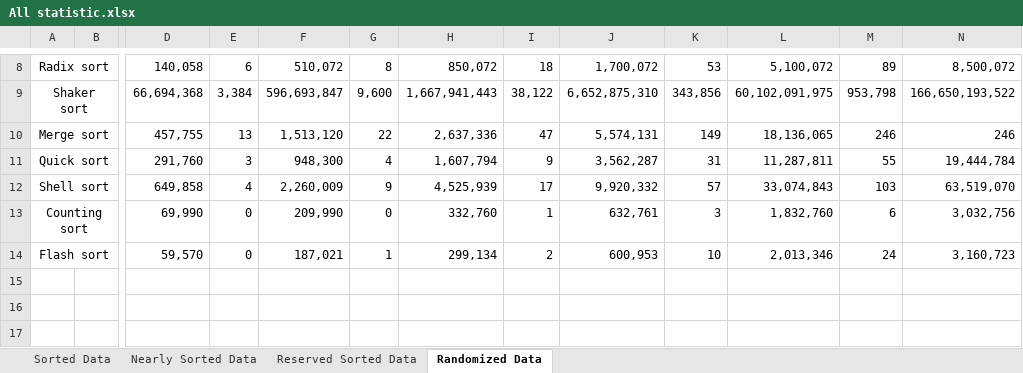
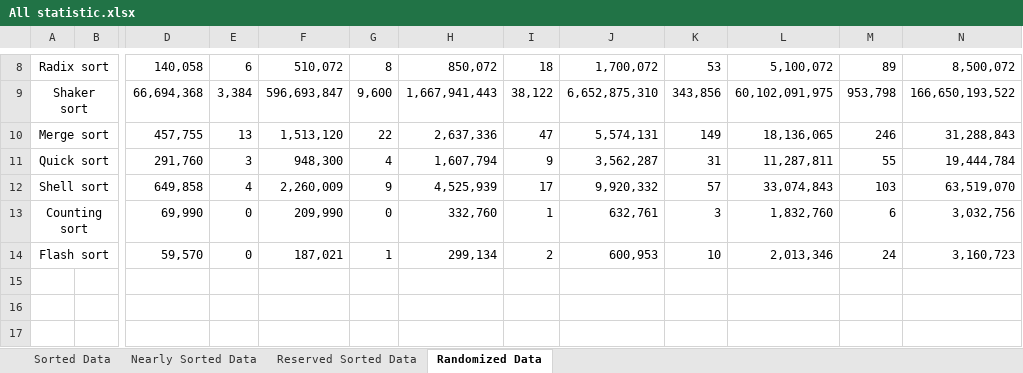
Before and after one commit to DuyAnh14062002/CTDLVAGT, an Excel workbook: All statistic.xlsx, sheet Randomized Data, drawn as a sheet; only a part is shown, gaps mark what is left out; values as stored, in another font and other column widths than the file's, no borders; charts and pictures not drawn; the diff names each change by its address in the sheet, - before the commit and + after, or states it on an @@ line.

Commit message:
Update All statistic.xlsx

```diff
--- a/All statistic.xlsx (sheet Randomized Data)
+++ b/All statistic.xlsx (sheet Randomized Data)
-N10: 246
+N10: 31,288,843
```
Also changed, not shown: charts or pictures.
